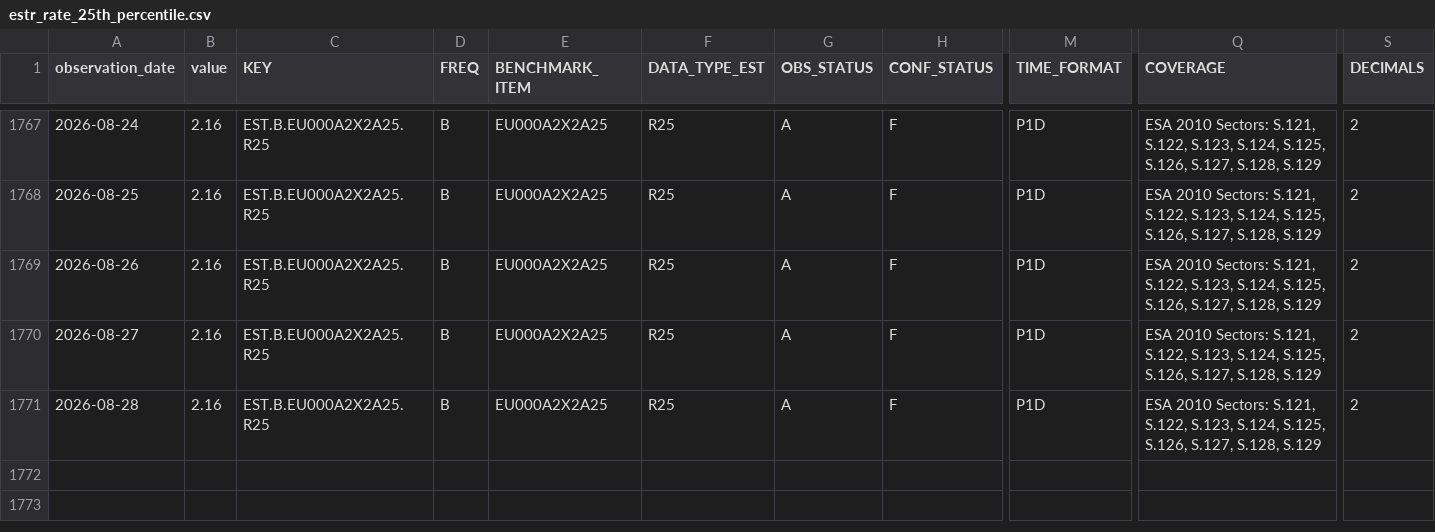
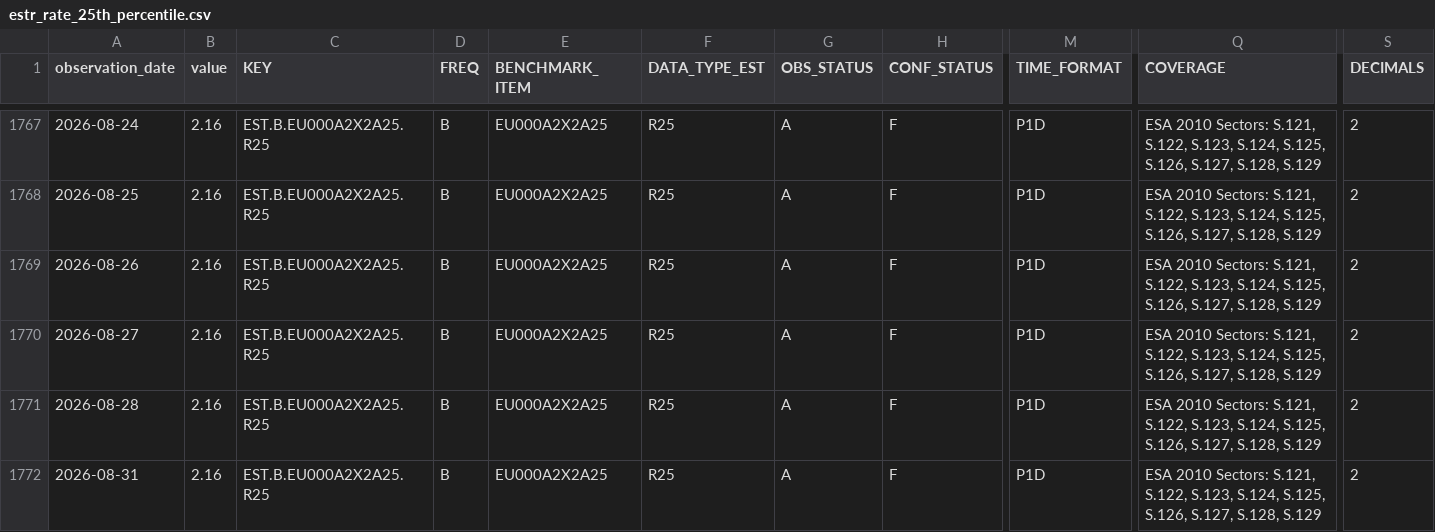
Before and after one commit to Li52utm/repo-lens, a CSV file: data/raw/ecb/estr_rate_25th_percentile.csv, drawn as a sheet; only a part is shown, gaps mark what is left out; rows hold the shown columns only; the diff names each change by its address in the sheet, - before the commit and + after, or states it on an @@ line.

```diff
--- a/data/raw/ecb/estr_rate_25th_percentile.csv
+++ b/data/raw/ecb/estr_rate_25th_percentile.csv
+row 1772: 2026-08-31 | 2.16 | EST.B.EU000A2X2A25.R25 | B | EU000A2X2A25 | R25 | A | F | P1D | ESA 2010 Sectors: S.121, S.122, S.123, S.124, S.125, S.126, S.127, S.128, S.129 | 2
```
Also changed, not shown: data/processed/funding/estr_policy_spread.csv, data/raw/ecb/estr_active_banks.csv, 8 other files.
